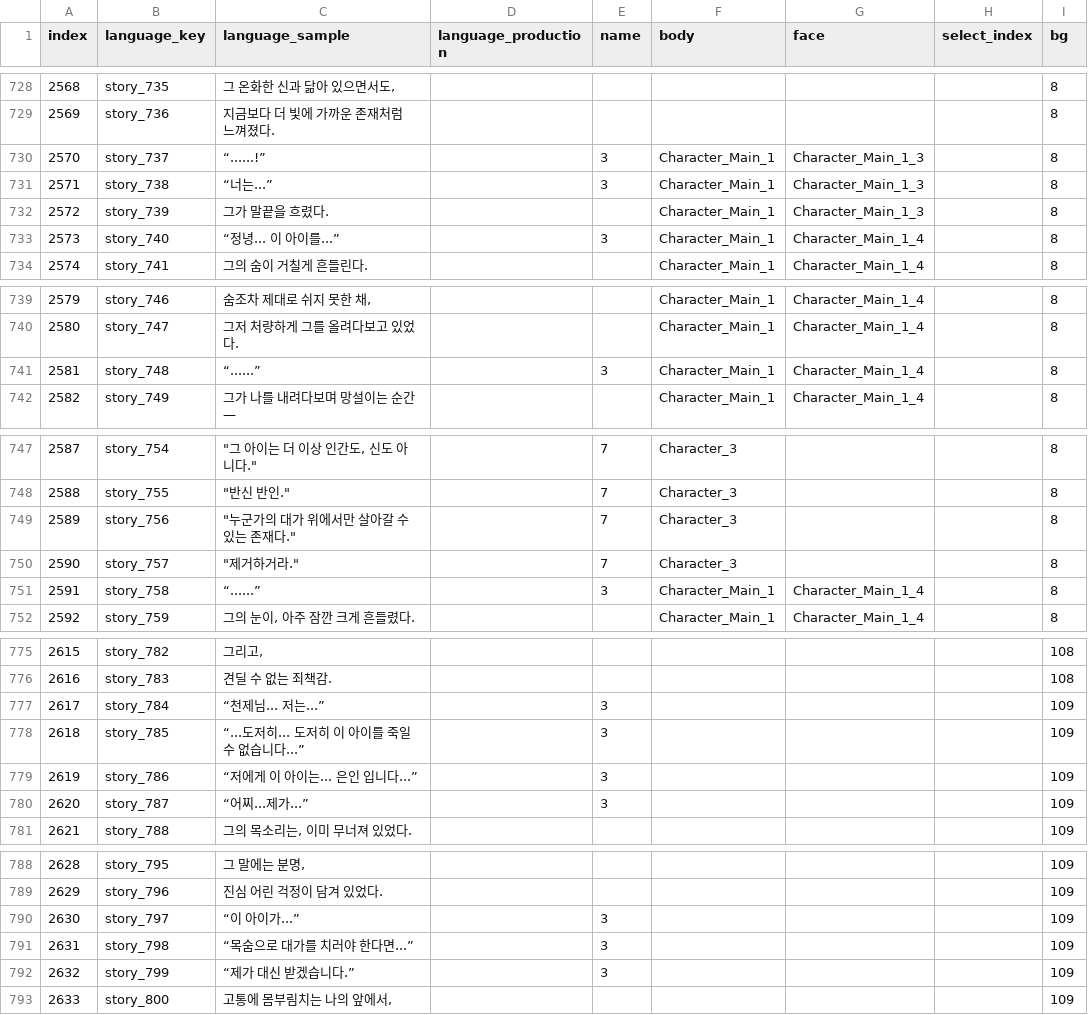
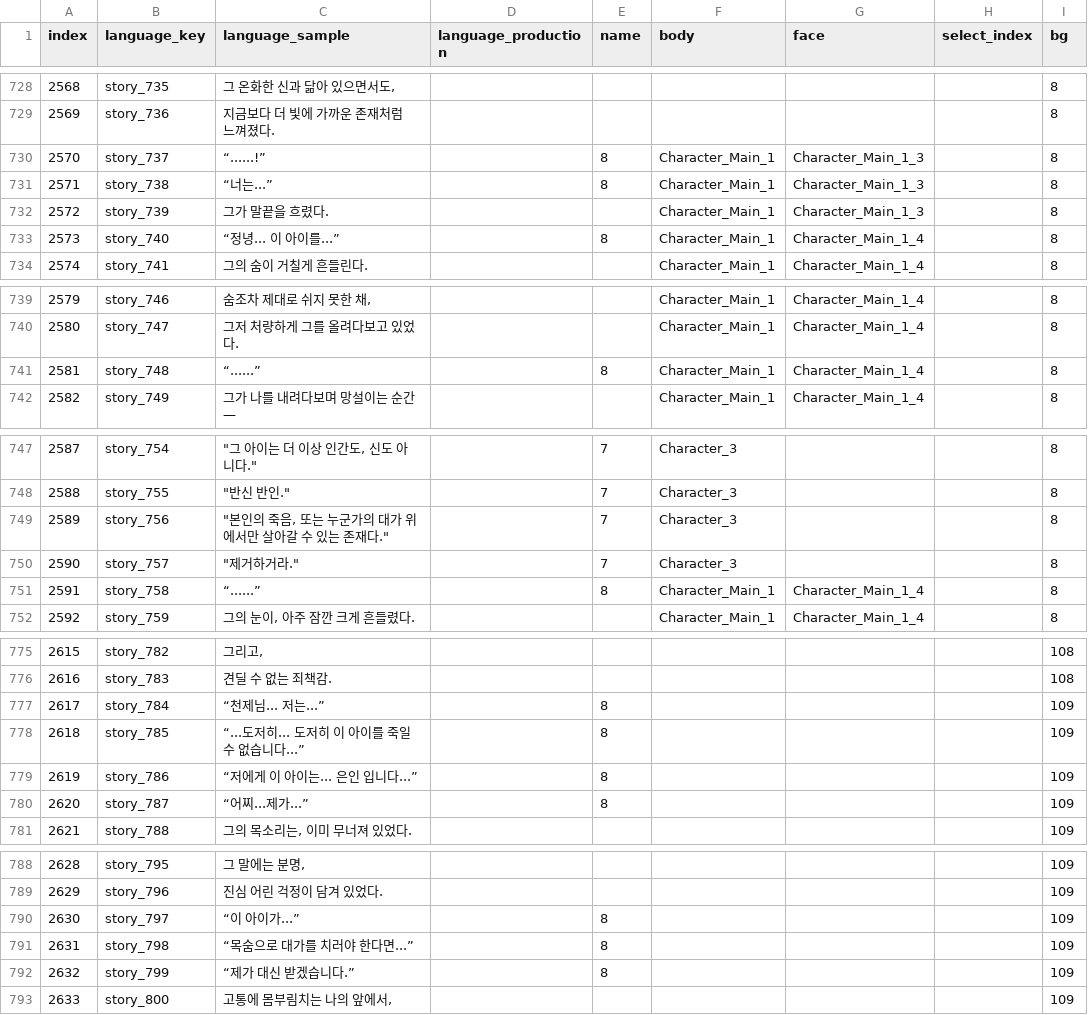
Before and after one commit to divecatmaster/Project_God, a CSV file: Assets/Resources/CSV/Story.csv, drawn as a sheet; only a part is shown, gaps mark what is left out; the diff covers the shown part only; the diff names each change by its address in the sheet, - before the commit and + after, or states it on an @@ line.

```diff
--- a/Assets/Resources/CSV/Story.csv
+++ b/Assets/Resources/CSV/Story.csv
-E730:E731 (name): 3
+E730:E731 (name): 8
-E733 (name): 3
+E733 (name): 8
-E741 (name): 3
+E741 (name): 8
-C749 (language_sample): "누군가의 대가 위에서만 살아갈 수 있는 존재다."
+C749 (language_sample): "본인의 죽음, 또는 누군가의 대가 위에서만 살아갈 수 있는 존재다."
-E751 (name): 3
+E751 (name): 8
-E777:E780 (name): 3
+E777:E780 (name): 8
-E790:E792 (name): 3
+E790:E792 (name): 8
```
Also changed, not shown: 8 edited cells elsewhere in this file, Assets/Resources/CSV/Language.csv, 5 other files.
